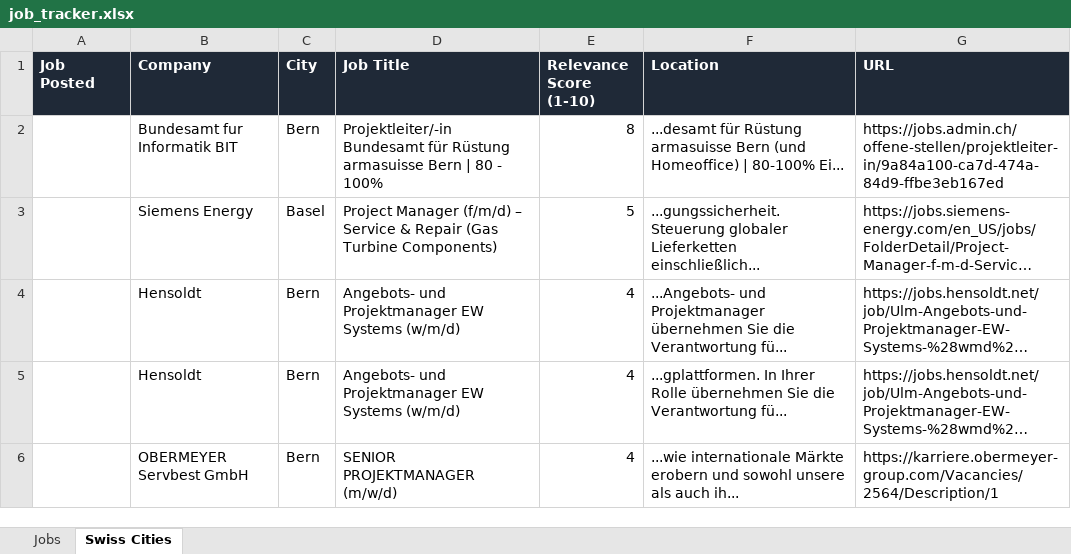
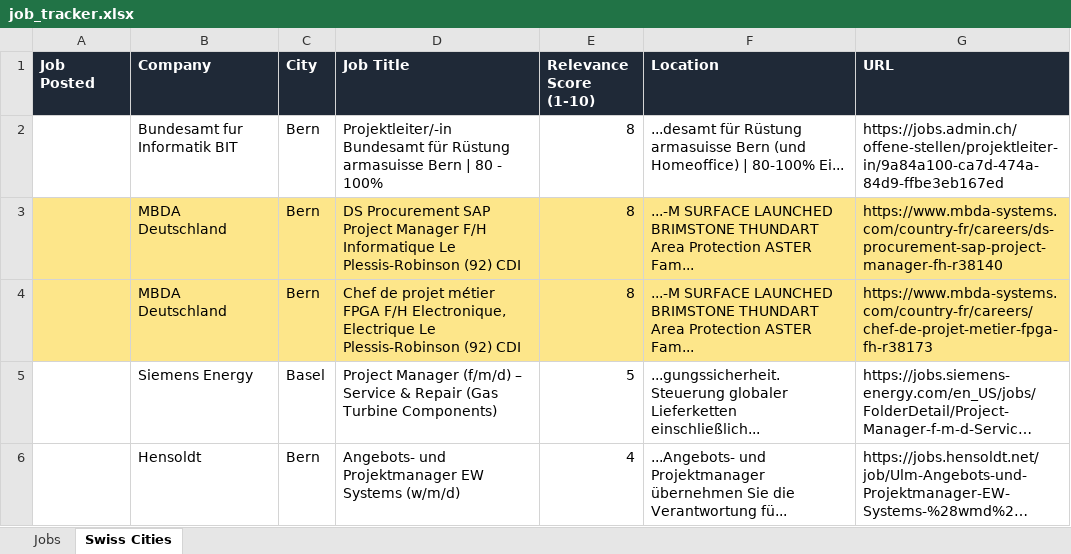
Before and after one commit to ifeellikeadev/Trackernew, an Excel workbook: data/job_tracker.xlsx, sheet Swiss Cities, drawn as a sheet; only a part is shown; the shorter side is filled out with more unchanged rows; long unchanged cells end in …; values as stored, in another font and other column widths than the file's, no borders; the diff names each change by its address in the sheet, - before the commit and + after, or states it on an @@ line.

```diff
--- a/data/job_tracker.xlsx (sheet Swiss Cities)
+++ b/data/job_tracker.xlsx (sheet Swiss Cities)
+row 3:  | MBDA Deutschland | Bern | DS Procurement SAP Project Manager F/H Informatique Le Plessis-Robinson (92) CDI | 8 | ...-M SURFACE LAUNCHED BRIMSTONE THUNDART Area Protection ASTER Fam... | https://www.mbda-systems.com/country-fr/careers/ds-procurement-sap-project-manager-fh-r38140
+row 4:  | MBDA Deutschland | Bern | Chef de projet métier FPGA F/H Electronique, Electrique Le Plessis-Robinson (92) CDI | 8 | ...-M SURFACE LAUNCHED BRIMSTONE THUNDART Area Protection ASTER Fam... | https://www.mbda-systems.com/country-fr/careers/chef-de-projet-metier-fpga-fh-r38173
```
Also changed, not shown: sheet Jobs, 1 other file.
